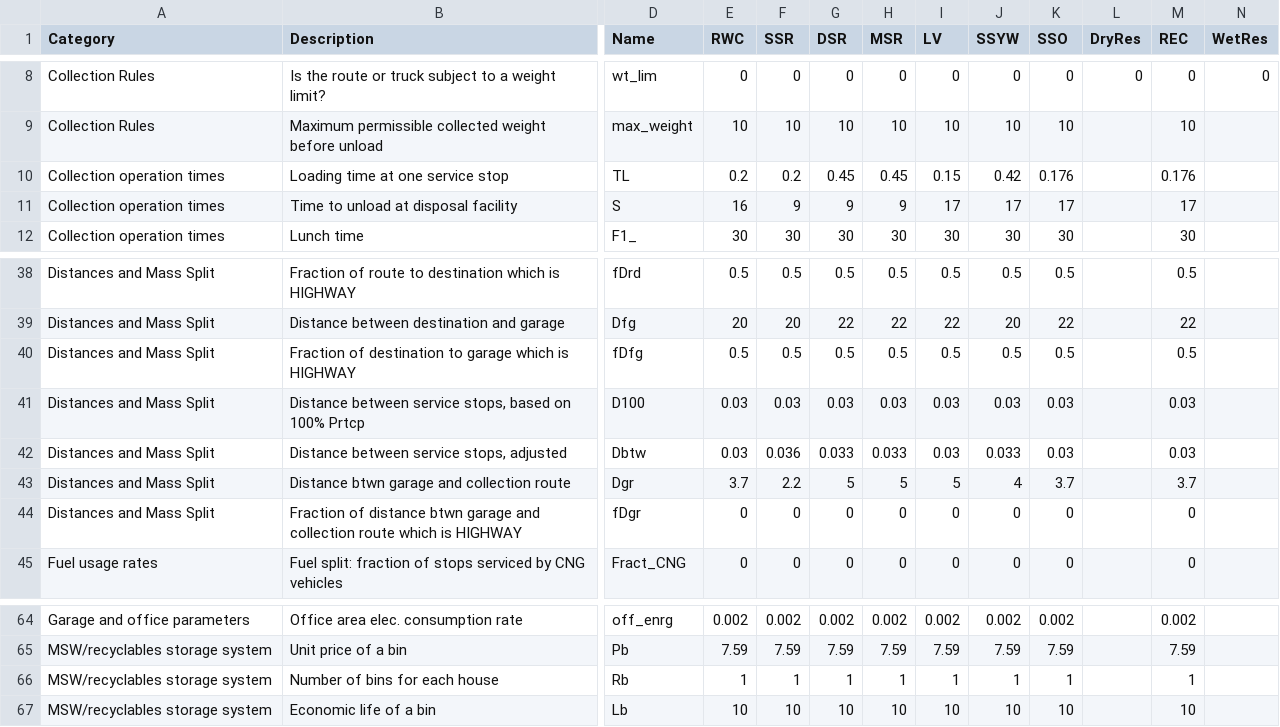
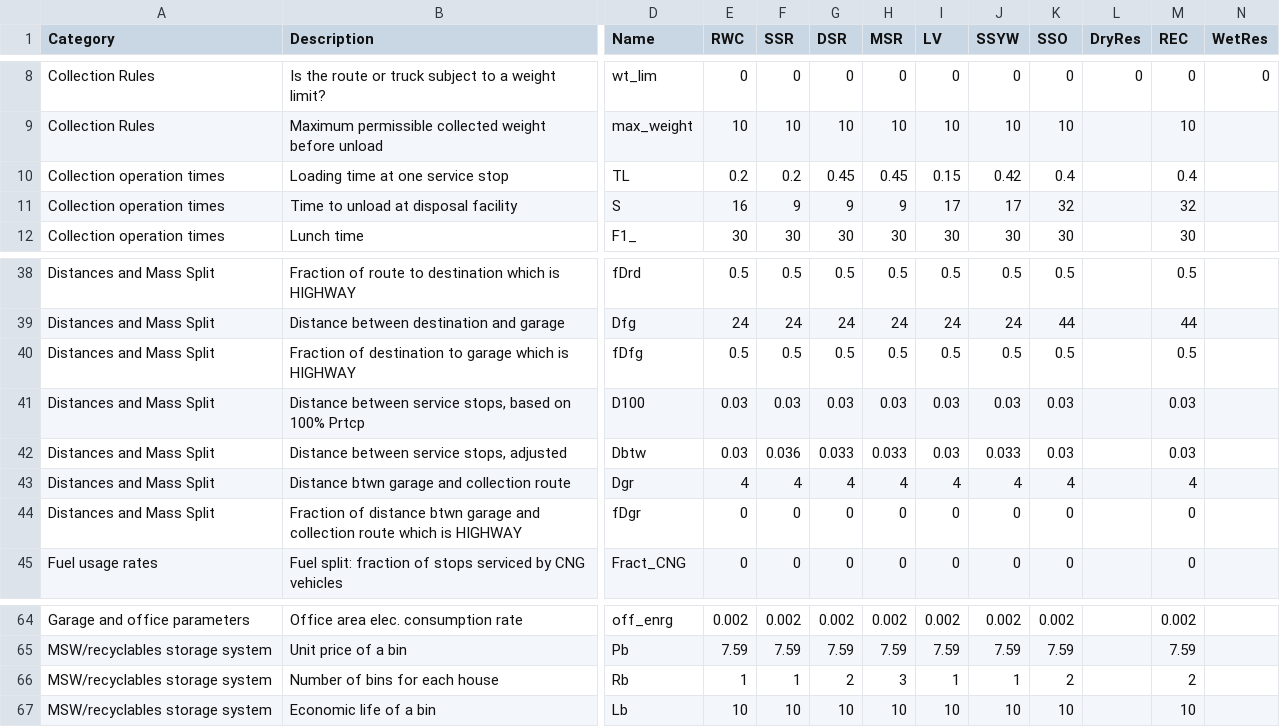
Before and after one commit to SwolfPy-Project/swolfpy-inputdata, a CSV file: swolfpy_inputdata/Data/SF_Col_Input_process.csv, drawn as a sheet; only a part is shown, gaps mark what is left out; the diff covers the shown part only; the diff names each change by its address in the sheet, - before the commit and + after, or states it on an @@ line.

```diff
--- a/swolfpy_inputdata/Data/SF_Col_Input_process.csv
+++ b/swolfpy_inputdata/Data/SF_Col_Input_process.csv
-K10 (SSO): 0.176
+K10 (SSO): 0.4
-M10 (REC): 0.176
+M10 (REC): 0.4
-K11 (SSO): 17
+K11 (SSO): 32
-M11 (REC): 17
+M11 (REC): 32
-E39 (RWC): 20
+E39 (RWC): 24
-F39 (SSR): 20
+F39 (SSR): 24
-G39 (DSR): 22
+G39 (DSR): 24
-H39 (MSR): 22
+H39 (MSR): 24
-I39 (LV): 22
+I39 (LV): 24
-J39 (SSYW): 20
+J39 (SSYW): 24
-K39 (SSO): 22
+K39 (SSO): 44
-M39 (REC): 22
+M39 (REC): 44
-E43 (RWC): 3.7
+E43 (RWC): 4
-F43 (SSR): 2.2
+F43 (SSR): 4
-G43 (DSR): 5
+G43 (DSR): 4
-H43 (MSR): 5
+H43 (MSR): 4
-I43 (LV): 5
+I43 (LV): 4
-K43 (SSO): 3.7
+K43 (SSO): 4
-M43 (REC): 3.7
+M43 (REC): 4
-G66 (DSR): 1
+G66 (DSR): 2
-H66 (MSR): 1
+H66 (MSR): 3
-K66 (SSO): 1
+K66 (SSO): 2
-M66 (REC): 1
+M66 (REC): 2
```
Also changed, not shown: 31 edited cells elsewhere in this file, swolfpy_inputdata/Data/SF_Col_Input_MaterialDependent.csv.
